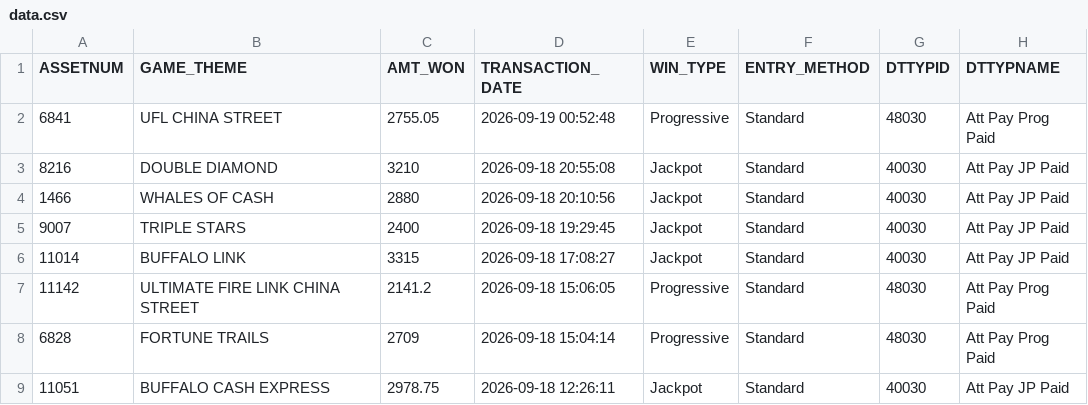
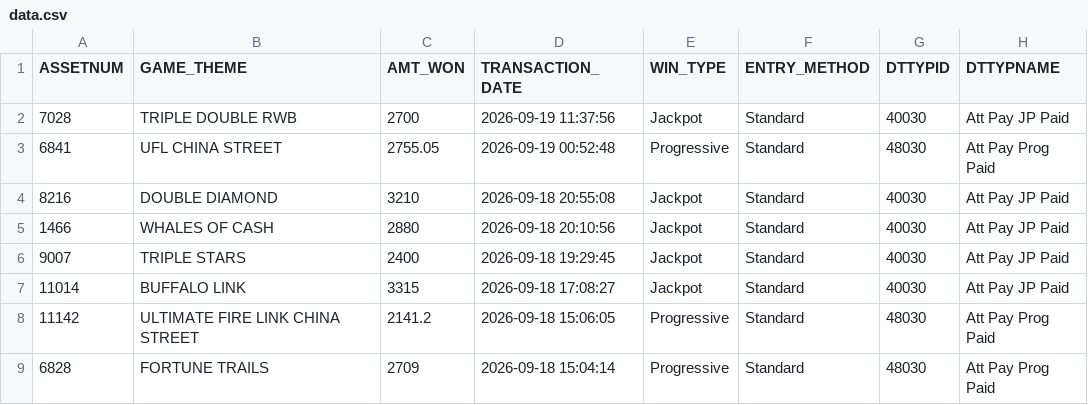
Before and after one commit to Winnercircle1/jackpot-board, a CSV file: data.csv, drawn as a sheet; only a part is shown; the shorter side is filled out with more unchanged rows.

Commit message:
Update jackpot data 2026-09-19T17:51:58.005Z

```diff
--- a/data.csv
+++ b/data.csv
@@ -1,2 +1,3 @@
 ASSETNUM,GAME_THEME,AMT_WON,TRANSACTION_DATE,WIN_TYPE,ENTRY_METHOD,DTTYPID,DTTYPNAME
+7028,TRIPLE DOUBLE RWB,2700,2026-09-19 11:37:56,Jackpot,Standard,40030,Att Pay JP Paid
 6841,UFL CHINA STREET,2755.05,2026-09-19 00:52:48,Progressive,Standard,48030,Att Pay Prog Paid
```
